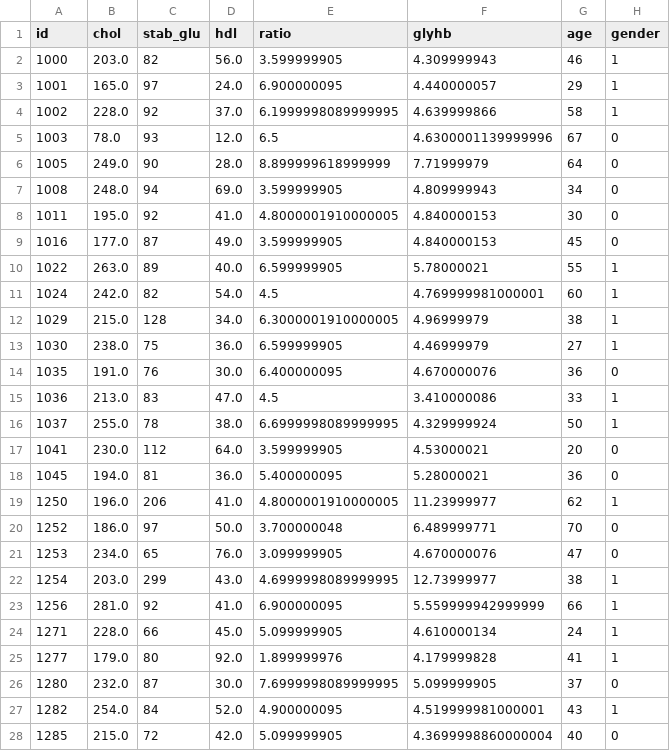
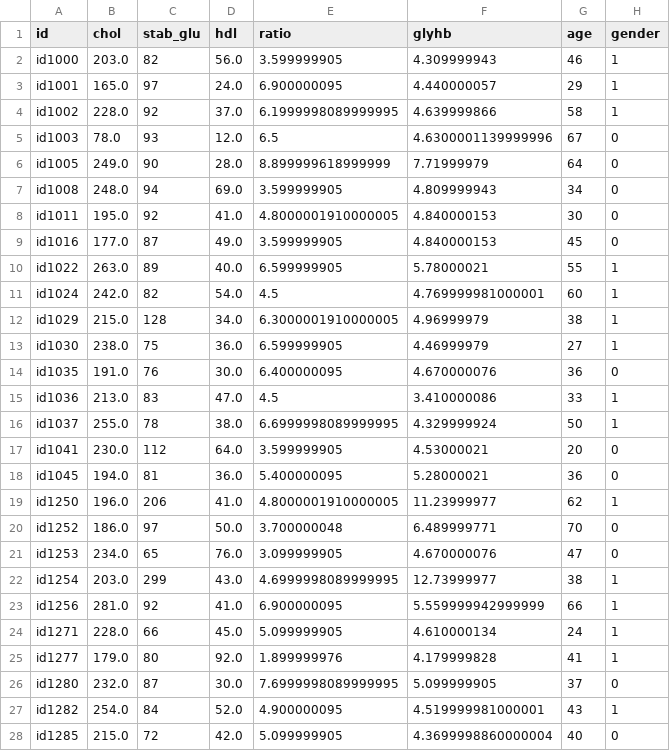
Before and after one commit to miholjcicmarko/ArchetypalAnalysis, a CSV file: data/DiabetesData100.csv, drawn as a sheet; only a part is shown; the diff covers the shown part only; the diff names each change by its address in the sheet, - before the commit and + after, or states it on an @@ line.

```diff
--- a/data/DiabetesData100.csv
+++ b/data/DiabetesData100.csv
-A2 (id): 1000
+A2 (id): id1000
-A3 (id): 1001
+A3 (id): id1001
-A4 (id): 1002
+A4 (id): id1002
-A5 (id): 1003
+A5 (id): id1003
-A6 (id): 1005
+A6 (id): id1005
-A7 (id): 1008
+A7 (id): id1008
-A8 (id): 1011
+A8 (id): id1011
-A9 (id): 1016
+A9 (id): id1016
-A10 (id): 1022
+A10 (id): id1022
-A11 (id): 1024
+A11 (id): id1024
-A12 (id): 1029
+A12 (id): id1029
-A13 (id): 1030
+A13 (id): id1030
-A14 (id): 1035
+A14 (id): id1035
-A15 (id): 1036
+A15 (id): id1036
-A16 (id): 1037
+A16 (id): id1037
-A17 (id): 1041
+A17 (id): id1041
-A18 (id): 1045
+A18 (id): id1045
-A19 (id): 1250
+A19 (id): id1250
-A20 (id): 1252
+A20 (id): id1252
-A21 (id): 1253
+A21 (id): id1253
-A22 (id): 1254
+A22 (id): id1254
-A23 (id): 1256
+A23 (id): id1256
-A24 (id): 1271
+A24 (id): id1271
-A25 (id): 1277
+A25 (id): id1277
-A26 (id): 1280
+A26 (id): id1280
-A27 (id): 1282
+A27 (id): id1282
-A28 (id): 1285
+A28 (id): id1285
```
Also changed, not shown: 73 edited cells elsewhere in this file, data/DiabetesData.csv, 1 other file.
